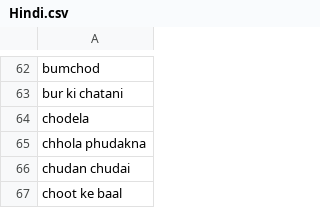
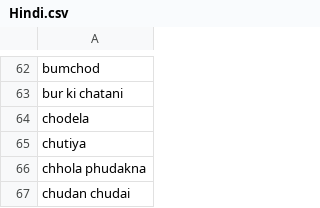
Before and after one commit to samarthgoyal22/Hate_Speech_Rest_Api, a CSV file: Hindi.csv, drawn as a sheet; only a part is shown, gaps mark what is left out; the shorter side is filled out with more unchanged rows; the diff covers the shown part only.

Commit message:
Update Hindi.csv

```diff
--- a/Hindi.csv
+++ b/Hindi.csv
@@ -64,2 +64,3 @@ bur ki chatani
 chodela
+chutiya
 chhola phudakna
```
Also changed, not shown: 23 edited cells elsewhere in this file.
